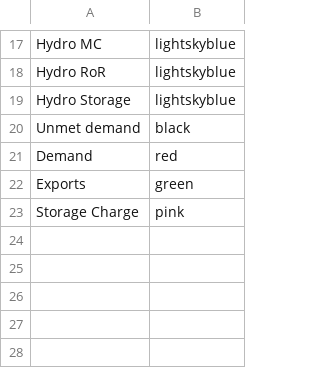
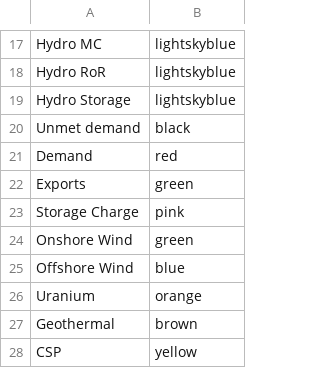
Before and after one commit to ESMAP-World-Bank-Group/EPM, a CSV file: epm/postprocessing/static/colors.csv, drawn as a sheet; only a part is shown, gaps mark what is left out; the diff names each change by its address in the sheet, - before the commit and + after, or states it on an @@ line.

```diff
--- a/epm/postprocessing/static/colors.csv
+++ b/epm/postprocessing/static/colors.csv
+row 24: Onshore Wind | green
+row 25: Offshore Wind | blue
+row 26: Uranium | orange
+row 27: Geothermal | brown
+row 28: CSP | yellow
```
Also changed, not shown: epm/postprocessing/static/fuels.csv, 2 other files.
